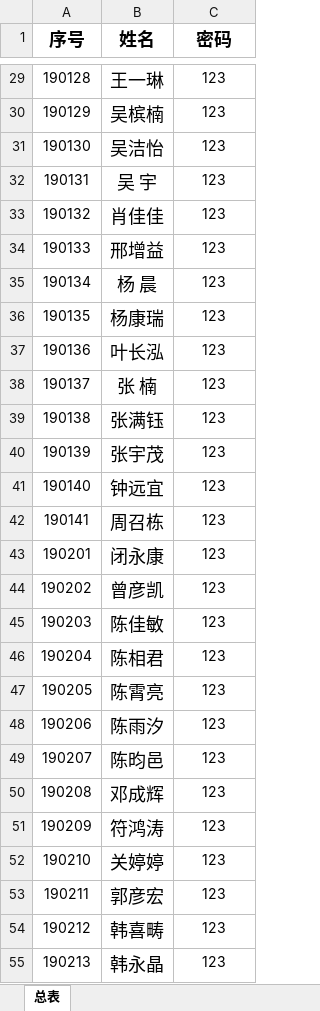
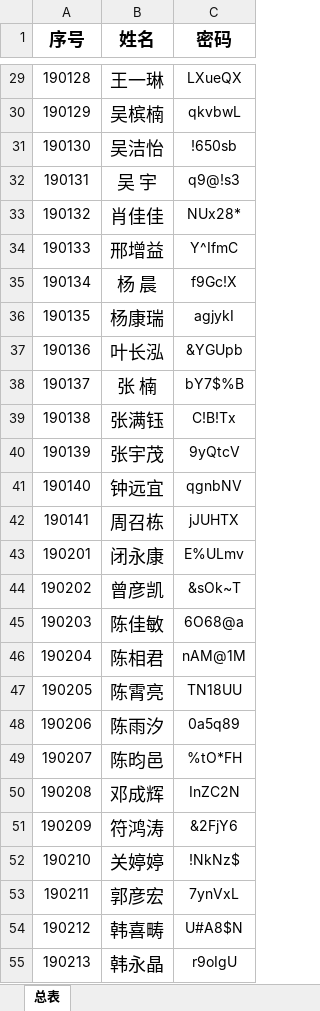
Before and after one commit to tangyushan/tangyushan.github.io, an Excel workbook: data/users.xlsx, sheet 总表, drawn as a sheet; only a part is shown, gaps mark what is left out; values as stored, in another font and other column widths than the file's, no borders; the diff covers the shown part only; the diff names each change by its address in the sheet, - before the commit and + after, or states it on an @@ line.

```diff
--- a/data/users.xlsx (sheet 总表)
+++ b/data/users.xlsx (sheet 总表)
-C29 (密码): 123
+C29 (密码): LXueQX
-C30 (密码): 123
+C30 (密码): qkvbwL
-C31 (密码): 123
+C31 (密码): !650sb
-C32 (密码): 123
+C32 (密码): q9@!s3
-C33 (密码): 123
+C33 (密码): NUx28*
-C34 (密码): 123
+C34 (密码): Y^IfmC
-C35 (密码): 123
+C35 (密码): f9Gc!X
-C36 (密码): 123
+C36 (密码): agjykI
-C37 (密码): 123
+C37 (密码): &YGUpb
-C38 (密码): 123
+C38 (密码): bY7$%B
-C39 (密码): 123
+C39 (密码): C!B!Tx
-C40 (密码): 123
+C40 (密码): 9yQtcV
-C41 (密码): 123
+C41 (密码): qgnbNV
-C42 (密码): 123
+C42 (密码): jJUHTX
-C43 (密码): 123
+C43 (密码): E%ULmv
-C44 (密码): 123
+C44 (密码): &sOk~T
-C45 (密码): 123
+C45 (密码): 6O68@a
-C46 (密码): 123
+C46 (密码): nAM@1M
-C47 (密码): 123
+C47 (密码): TN18UU
-C48 (密码): 123
+C48 (密码): 0a5q89
-C49 (密码): 123
+C49 (密码): %tO*FH
-C50 (密码): 123
+C50 (密码): InZC2N
-C51 (密码): 123
+C51 (密码): &2FjY6
-C52 (密码): 123
+C52 (密码): !NkNz$
-C53 (密码): 123
+C53 (密码): 7ynVxL
-C54 (密码): 123
+C54 (密码): U#A8$N
-C55 (密码): 123
+C55 (密码): r9oIgU
```
Also changed, not shown: 286 edited cells elsewhere in this sheet, 2 other files.
